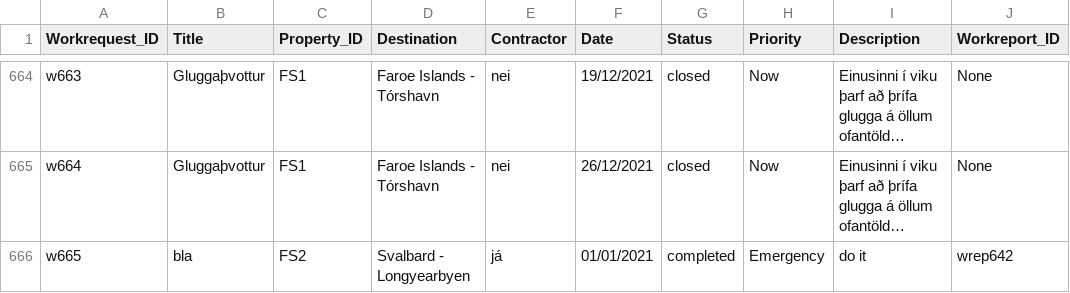
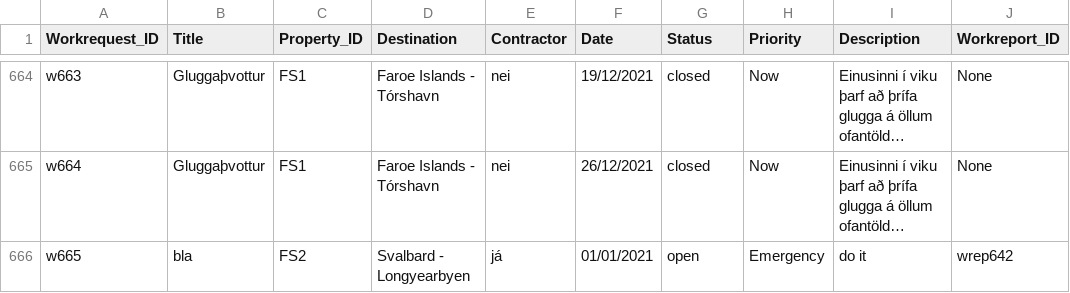
Before and after one commit to saraatla/VLN1-H25, a CSV file: csv/Workrequest.csv, drawn as a sheet; only a part is shown, gaps mark what is left out; long unchanged cells end in …; the diff names each change by its address in the sheet, - before the commit and + after, or states it on an @@ line.

Commit message:
bætti vi open reportr

```diff
--- a/csv/Workrequest.csv
+++ b/csv/Workrequest.csv
-G666 (Status): completed
+G666 (Status): open
```
